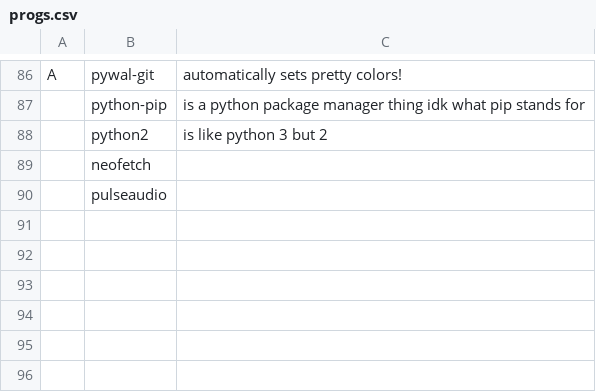
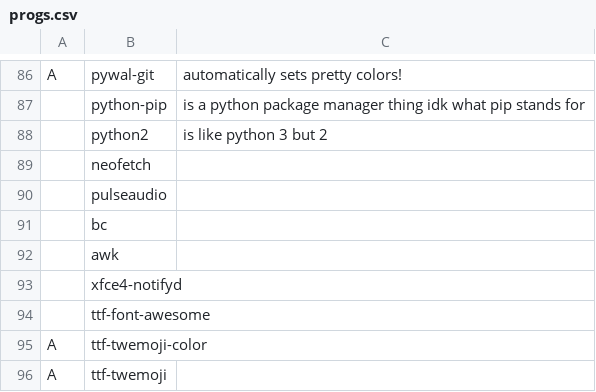
Before and after one commit to powwu/powwu-LARBS, a CSV file: progs.csv, drawn as a sheet; only a part is shown, gaps mark what is left out.

```diff
--- a/progs.csv
+++ b/progs.csv
@@ -90 +90,7 @@ A,pywal-git,"automatically sets pretty colors!"
 ,pulseaudio,
+,bc,
+,awk,
+,xfce4-notifyd,
+,ttf-font-awesome,
+A,ttf-twemoji-color,
+A,ttf-twemoji,
```
Also changed, not shown: 2 other files.
